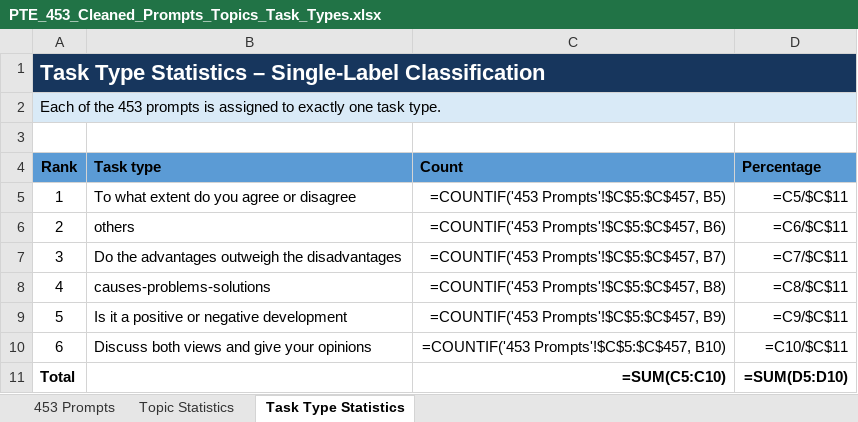
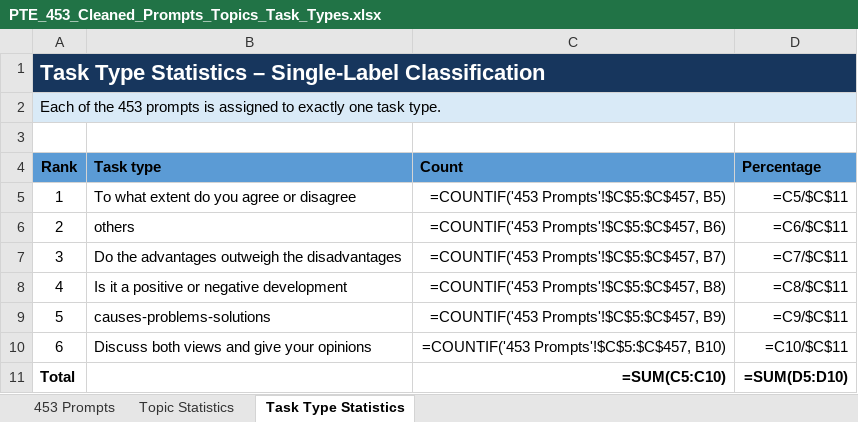
Before and after one commit to huathanhnam95-del/demoproject, an Excel workbook: public/database/Write Essay/PTE_453_Cleaned_Prompts_Topics_Task_Types.xlsx, sheet Task Type Statistics, drawn as a sheet; values as stored, in another font and other column widths than the file's, no borders; formulas without a stored value are shown as written; the diff names each change by its address in the sheet, - before the commit and + after, or states it on an @@ line.

```diff
--- a/public/database/Write Essay/PTE_453_Cleaned_Prompts_Topics_Task_Types.xlsx (sheet Task Type Statistics)
+++ b/public/database/Write Essay/PTE_453_Cleaned_Prompts_Topics_Task_Types.xlsx (sheet Task Type Statistics)
-B8 (Task type): causes-problems-solutions
+B8 (Task type): Is it a positive or negative development
-B9 (Task type): Is it a positive or negative development
+B9 (Task type): causes-problems-solutions
```
Also changed, not shown: sheet 453 Prompts, sheet Topic Statistics, 23 other files.
